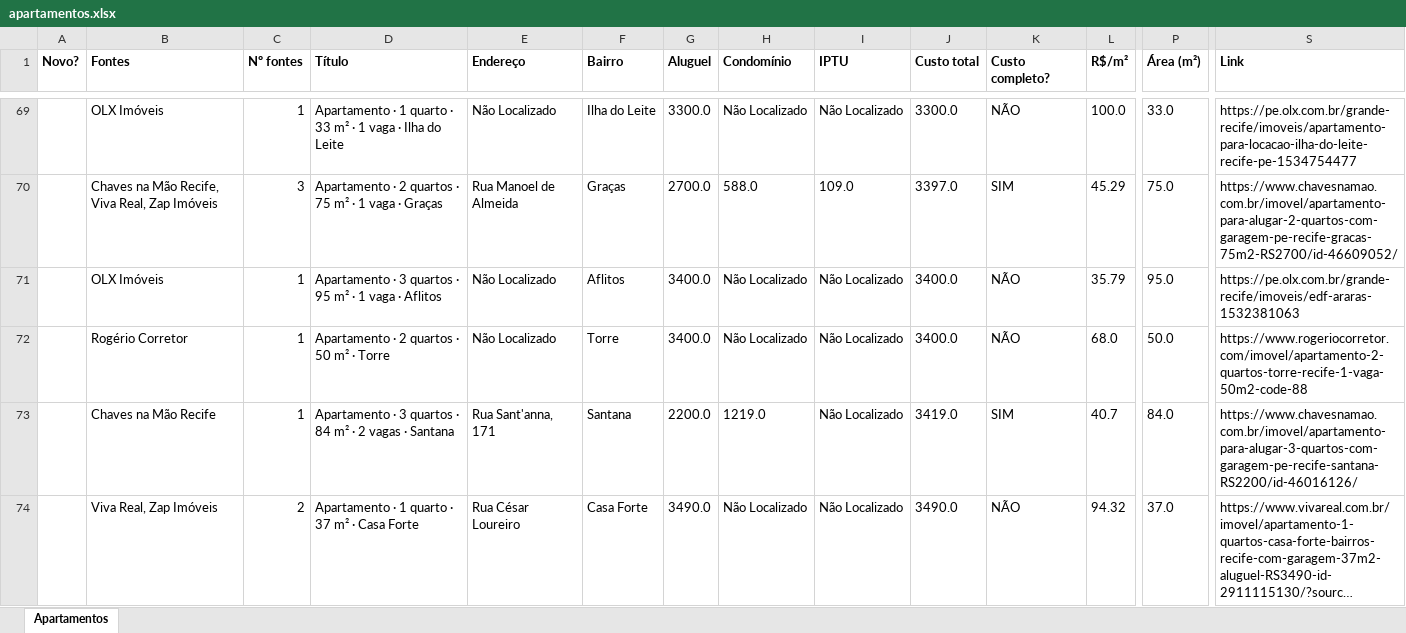
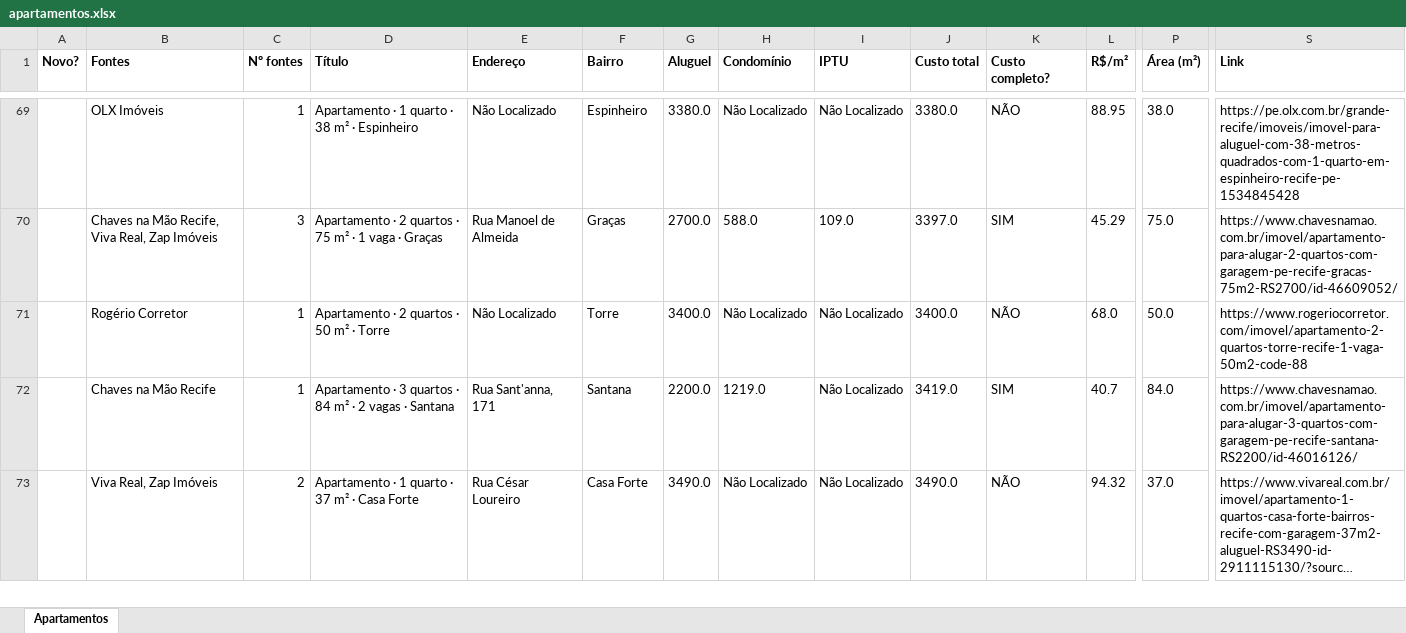
Before and after one commit to jlfig13/busca-imovel, an Excel workbook: saida/apartamentos.xlsx, sheet Apartamentos, drawn as a sheet; only a part is shown, gaps mark what is left out; long unchanged cells end in …; values as stored, in another font and other column widths than the file's, no borders; removed rows and columns are numbered as before the commit, all else as after; rows hold the shown columns only; the diff covers the shown part only; the diff names each change by its address in the sheet, - before the commit and + after, or states it on an @@ line.

```diff
--- a/saida/apartamentos.xlsx (sheet Apartamentos)
+++ b/saida/apartamentos.xlsx (sheet Apartamentos)
-D69 (Título): …quarto · 33 m² · 1 vaga · Ilha do Leite
+D69 (Título): …quarto · 38 m² · Espinheiro
-F69 (Bairro): Ilha do Leite
+F69 (Bairro): Espinheiro
-G69 (Aluguel): 3300.0
+G69 (Aluguel): 3380.0
-J69 (Custo total): 3300.0
+J69 (Custo total): 3380.0
-L69 (R$/m²): 100.0
+L69 (R$/m²): 88.95
-P69 (Área (m²)): 33.0
+P69 (Área (m²)): 38.0
-S69 (Link): https://pe.olx.com.br/grande-recife/imoveis/apartamento-para-locacao-ilha-do-leite-recife-pe-1534754477
+S69 (Link): https://pe.olx.com.br/grande-recife/imoveis/imovel-para-aluguel-com-38-metros-quadrados-com-1-quarto-em-espinheiro-recife-pe-1534845428
-row 71:  | OLX Imóveis | 1 | Apartamento · 3 quartos · 95 m² · 1 vaga · Aflitos | Não Localizado | Aflitos | 3400.0 | Não Localizado | Não Localizado | 3400.0 | NÃO | 35.79 | 95.0 | https://pe.olx.com.br/grande-recife/imoveis/edf-araras-1532381063
```
Also changed, not shown: 23 added rows, 30 removed rows, 1 moved row and 150 edited cells elsewhere in this sheet, 1 other file.
